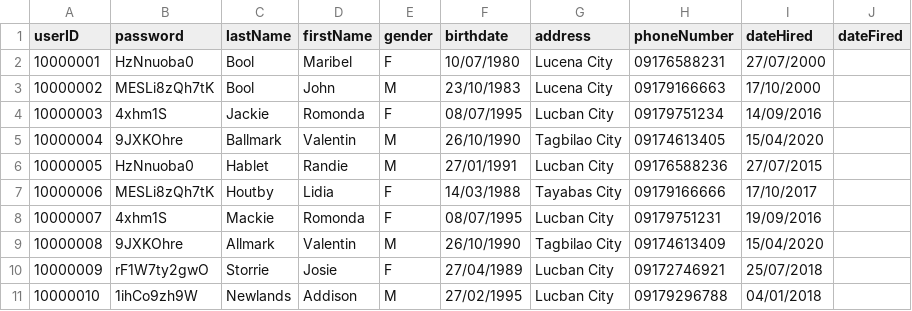
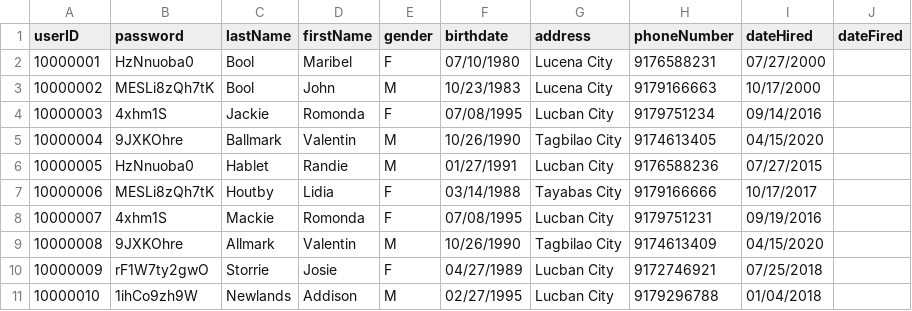
Before and after one commit to Episki2001/ITISDEV-FINAL, a CSV file: model/Sample Data/Users.csv, drawn as a sheet; only a part is shown; the diff covers the shown part only.

```diff
--- a/model/Sample Data/Users.csv
+++ b/model/Sample Data/Users.csv
@@ -1,11 +1,11 @@
 userID,password,lastName,firstName,gender,birthdate,address,phoneNumber,dateHired,dateFired
-10000001,HzNnuoba0,Bool,Maribel,F,10/07/1980,Lucena City,09176588231,27/07/2000,
-10000002,MESLi8zQh7tK,Bool,John,M,23/10/1983,Lucena City,09179166663,17/10/2000,
-10000003,4xhm1S,Jackie,Romonda,F,08/07/1995,Lucban City,09179751234,14/09/2016,
-10000004,9JXKOhre,Ballmark,Valentin,M,26/10/1990,Tagbilao City,09174613405,15/04/2020,
-10000005,HzNnuoba0,Hablet,Randie,M,27/01/1991,Lucban City,09176588236,27/07/2015,
-10000006,MESLi8zQh7tK,Houtby,Lidia,F,14/03/1988,Tayabas City,09179166666,17/10/2017,
-10000007,4xhm1S,Mackie,Romonda,F,08/07/1995,Lucban City,09179751231,19/09/2016,
-10000008,9JXKOhre,Allmark,Valentin,M,26/10/1990,Tagbilao City,09174613409,15/04/2020,
-10000009,rF1W7ty2gwO,Storrie,Josie,F,27/04/1989,Lucban City,09172746921,25/07/2018,
-10000010,1ihCo9zh9W,Newlands,Addison,M,27/02/1995,Lucban City,09179296788,04/01/2018,
+10000001,HzNnuoba0,Bool,Maribel,F,07/10/1980,Lucena City,9176588231,07/27/2000,
+10000002,MESLi8zQh7tK,Bool,John,M,10/23/1983,Lucena City,9179166663,10/17/2000,
+10000003,4xhm1S,Jackie,Romonda,F,07/08/1995,Lucban City,9179751234,09/14/2016,
+10000004,9JXKOhre,Ballmark,Valentin,M,10/26/1990,Tagbilao City,9174613405,04/15/2020,
+10000005,HzNnuoba0,Hablet,Randie,M,01/27/1991,Lucban City,9176588236,07/27/2015,
+10000006,MESLi8zQh7tK,Houtby,Lidia,F,03/14/1988,Tayabas City,9179166666,10/17/2017,
+10000007,4xhm1S,Mackie,Romonda,F,07/08/1995,Lucban City,9179751231,09/19/2016,
+10000008,9JXKOhre,Allmark,Valentin,M,10/26/1990,Tagbilao City,9174613409,04/15/2020,
+10000009,rF1W7ty2gwO,Storrie,Josie,F,04/27/1989,Lucban City,9172746921,07/25/2018,
+10000010,1ihCo9zh9W,Newlands,Addison,M,02/27/1995,Lucban City,9179296788,01/04/2018,
```
Also changed, not shown: 42 edited cells elsewhere in this file, 8 other files.
